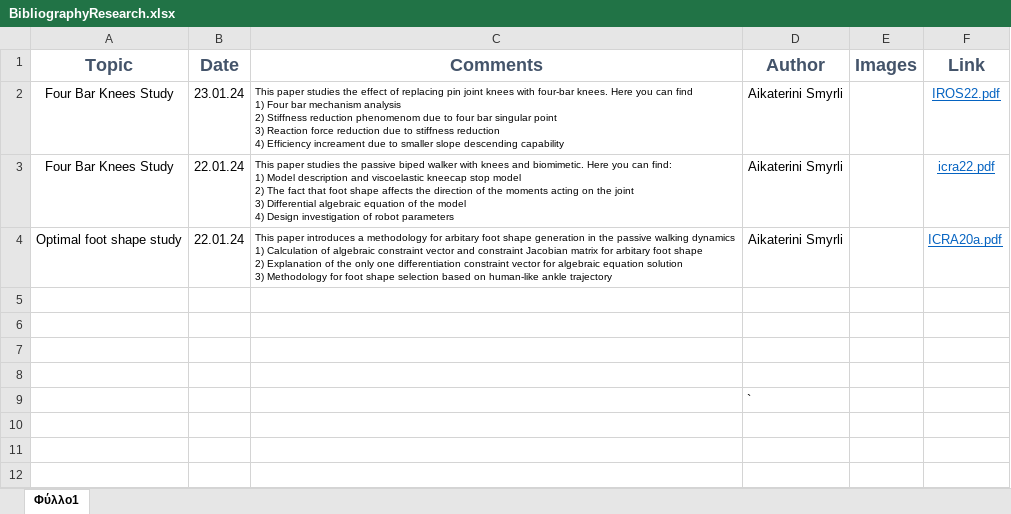
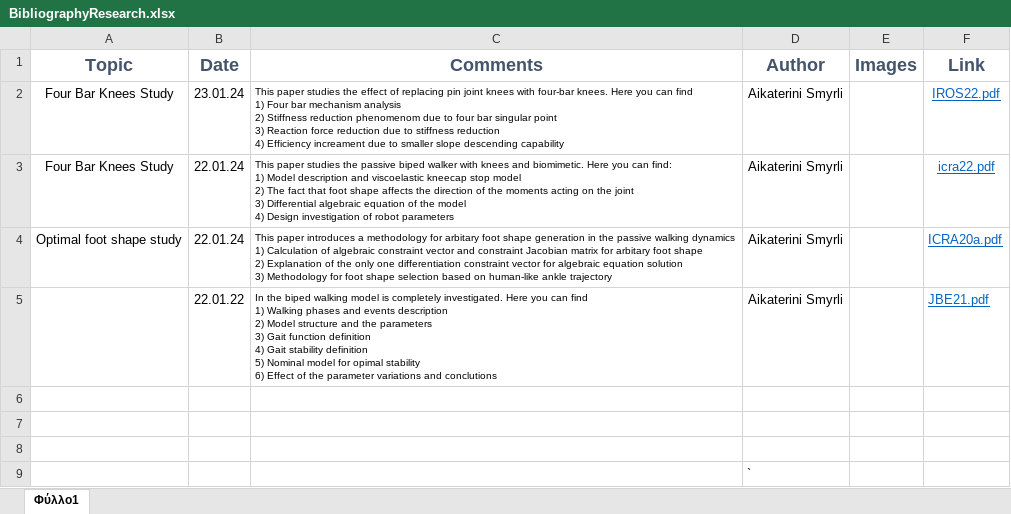
Before and after one commit to KantouniasA/BipedProject, an Excel workbook: Bibliography/BibliographyResearch.xlsx, sheet Φύλλο1, drawn as a sheet; values as stored, in another font and other column widths than the file's, no borders; charts and pictures not drawn; ↵ is a line break in a cell; the diff names each change by its address in the sheet, - before the commit and + after, or states it on an @@ line.

```diff
--- a/Bibliography/BibliographyResearch.xlsx (sheet Φύλλο1)
+++ b/Bibliography/BibliographyResearch.xlsx (sheet Φύλλο1)
-row 5: (empty)
+row 5:  | 22.01.22 | In the biped walking model is completely investigated. Here you can find ↵ 1) Walking phases and events description ↵ 2) Model structure and the parameters ↵ 3) Gait function definition ↵ 4) Gait stability definition ↵ 5) Nominal model for opimal stability ↵ 6) Effect of the parameter variations and conclutions | Aikaterini Smyrli |  | JBE21.pdf
```
Also changed, not shown: charts or pictures, 1 other file.
